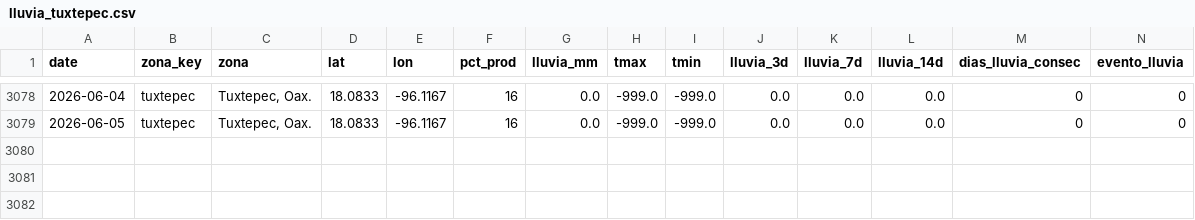
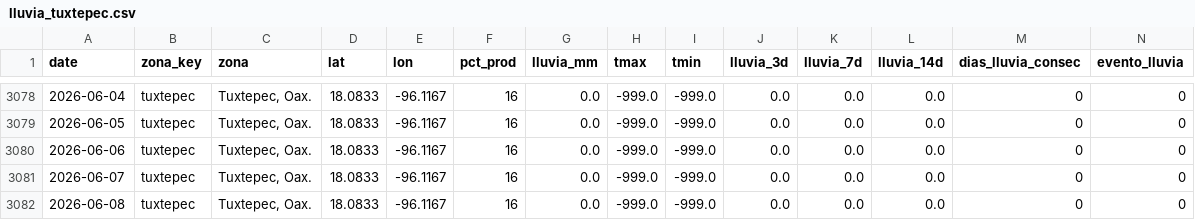
Before and after one commit to savic14/lime_intel, a CSV file: data/processed/lluvia_tuxtepec.csv, drawn as a sheet; only a part is shown, gaps mark what is left out.

```diff
--- a/data/processed/lluvia_tuxtepec.csv
+++ b/data/processed/lluvia_tuxtepec.csv
@@ -3079 +3079,4 @@ date,zona_key,zona,lat,lon,pct_prod,lluvia_mm,tmax,tmin,lluvia_3d,lluvia_7d,lluv
 2026-06-05,tuxtepec,"Tuxtepec, Oax.",18.0833,-96.1167,16,0.0,-999.0,-999.0,0.0,0.0,0.0,0,0
+2026-06-06,tuxtepec,"Tuxtepec, Oax.",18.0833,-96.1167,16,0.0,-999.0,-999.0,0.0,0.0,0.0,0,0
+2026-06-07,tuxtepec,"Tuxtepec, Oax.",18.0833,-96.1167,16,0.0,-999.0,-999.0,0.0,0.0,0.0,0,0
+2026-06-08,tuxtepec,"Tuxtepec, Oax.",18.0833,-96.1167,16,0.0,-999.0,-999.0,0.0,0.0,0.0,0,0
```
Also changed, not shown: data/processed/lluvia_mtt.csv, data/processed/lluvia_tabasco.csv, 7 other files.
